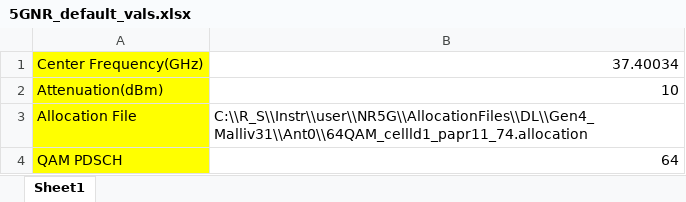
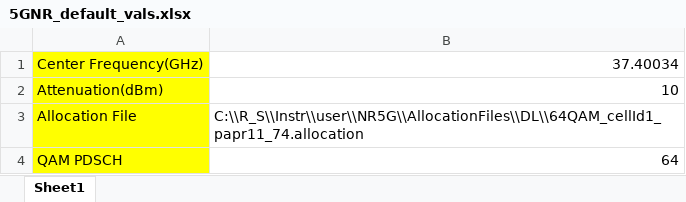
Before and after one commit to hatfield-c/Nokia-5mm-Radio-Test-Suite, an Excel workbook: resources/5GNR_default_vals.xlsx, sheet Sheet1, drawn as a sheet; values as stored, in another font and other column widths than the file's, no borders; the diff names each change by its address in the sheet, - before the commit and + after, or states it on an @@ line.

```diff
--- a/resources/5GNR_default_vals.xlsx (sheet Sheet1)
+++ b/resources/5GNR_default_vals.xlsx (sheet Sheet1)
-B3: C:\\R_S\\Instr\\user\\NR5G\\AllocationFiles\\DL\\Gen4_Malliv31\\Ant0\\64QAM_cellld1_papr11_74.allocation
+B3: C:\\R_S\\Instr\\user\\NR5G\\AllocationFiles\\DL\\64QAM_cellId1_papr11_74.allocation
```
Also changed, not shown: 14 other files.
